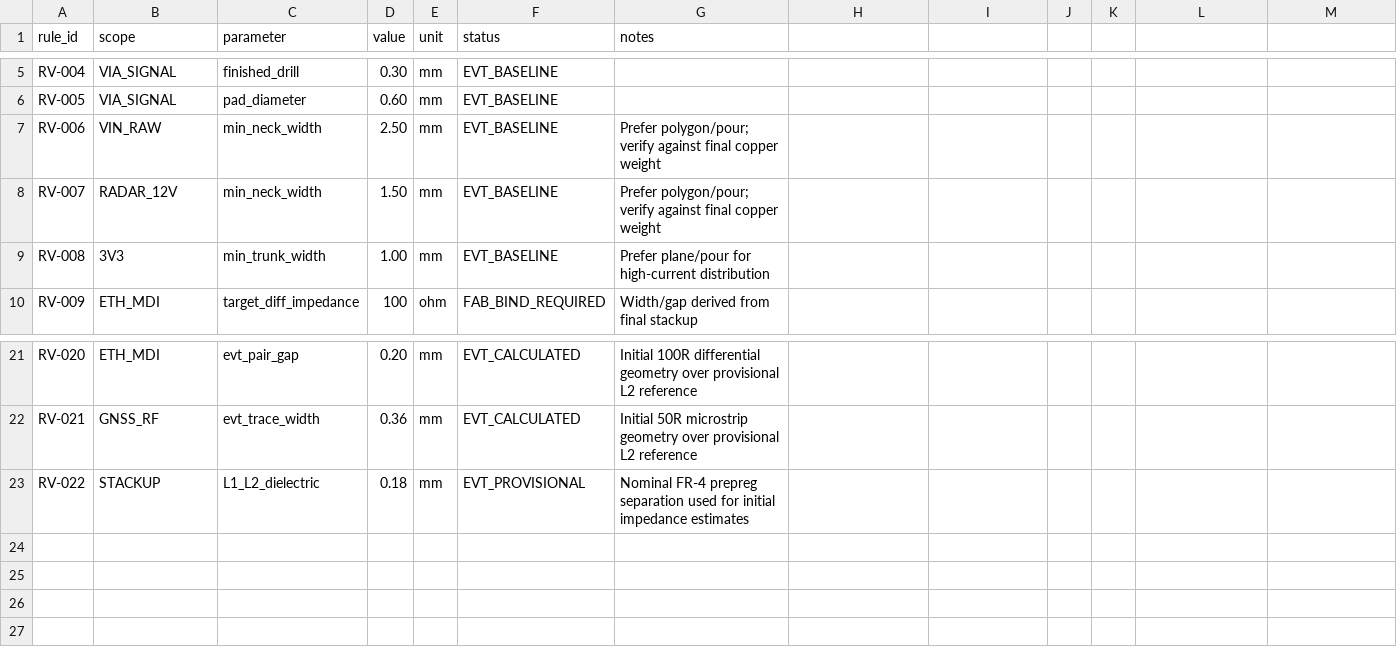
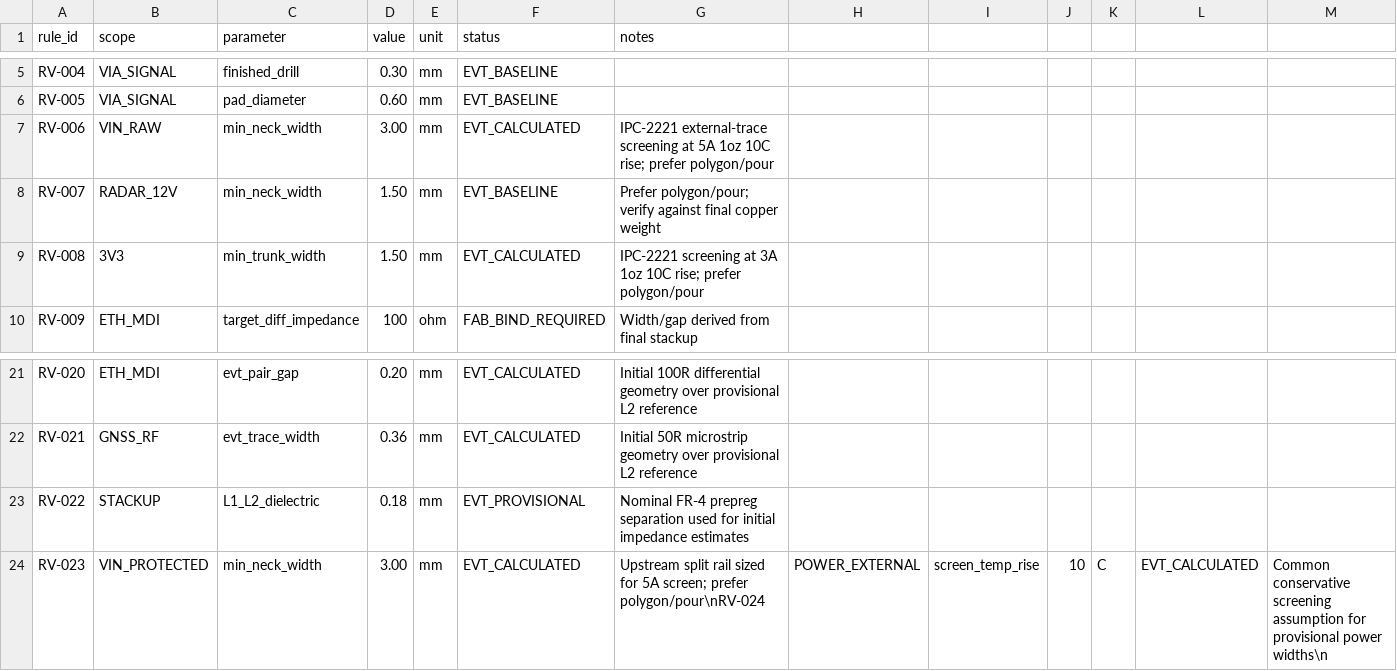
Before and after one commit to skif-ops/RLS_Head, a CSV file: hardware/system_carrier/altium/ALTIUM_PRELAYOUT_RULE_VALUES_SYS_001.csv, drawn as a sheet; only a part is shown, gaps mark what is left out.

Commit message:
Raise provisional Altium power neck widths from current screening

```diff
--- a/hardware/system_carrier/altium/ALTIUM_PRELAYOUT_RULE_VALUES_SYS_001.csv
+++ b/hardware/system_carrier/altium/ALTIUM_PRELAYOUT_RULE_VALUES_SYS_001.csv
@@ -6,5 +6,5 @@ RV-004,VIA_SIGNAL,finished_drill,0.30,mm,EVT_BASELINE,
 RV-005,VIA_SIGNAL,pad_diameter,0.60,mm,EVT_BASELINE,
-RV-006,VIN_RAW,min_neck_width,2.50,mm,EVT_BASELINE,Prefer polygon/pour; verify against final copper weight
+RV-006,VIN_RAW,min_neck_width,3.00,mm,EVT_CALCULATED,IPC-2221 external-trace screening at 5A 1oz 10C rise; prefer polygon/pour
 RV-007,RADAR_12V,min_neck_width,1.50,mm,EVT_BASELINE,Prefer polygon/pour; verify against final copper weight
-RV-008,3V3,min_trunk_width,1.00,mm,EVT_BASELINE,Prefer plane/pour for high-current distribution
+RV-008,3V3,min_trunk_width,1.50,mm,EVT_CALCULATED,IPC-2221 screening at 3A 1oz 10C rise; prefer polygon/pour
 RV-009,ETH_MDI,target_diff_impedance,100,ohm,FAB_BIND_REQUIRED,Width/gap derived from final stackup
@@ -23 +23,2 @@ RV-021,GNSS_RF,evt_trace_width,0.36,mm,EVT_CALCULATED,Initial 50R microstrip geo
 RV-022,STACKUP,L1_L2_dielectric,0.18,mm,EVT_PROVISIONAL,Nominal FR-4 prepreg separation used for initial impedance estimates
+RV-023,VIN_PROTECTED,min_neck_width,3.00,mm,EVT_CALCULATED,Upstream split rail sized for 5A screen; prefer polygon/pour\nRV-024,POWER_EXTERNAL,screen_temp_rise,10,C,EVT_CALCULATED,Common conservative screening assumption for provisional power widths\n
```
